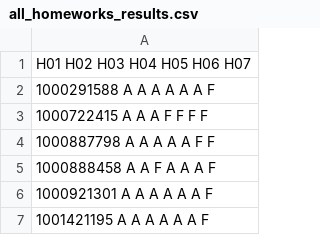
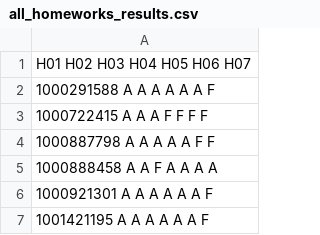
Before and after one commit to mhemmg/ComputationalNumericalMethods, a CSV file: students/submissions/all_homeworks_results.csv, drawn as a sheet; only a part is shown.

```diff
--- a/students/submissions/all_homeworks_results.csv
+++ b/students/submissions/all_homeworks_results.csv
@@ -4,3 +4,3 @@
 1000887798   A   A   A   A   A   F   F
-1000888458   A   A   F   A   A   A   F
+1000888458   A   A   F   A   A   A   A
 1000921301   A   A   A   A   A   A   F
```
Also changed, not shown: 2 other files.
